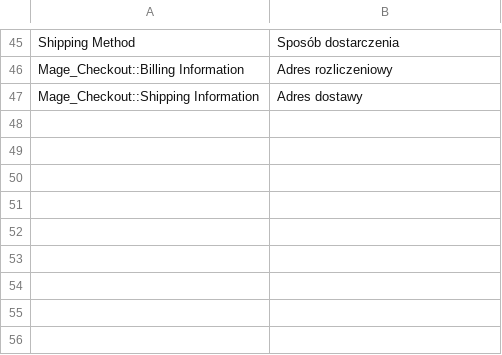
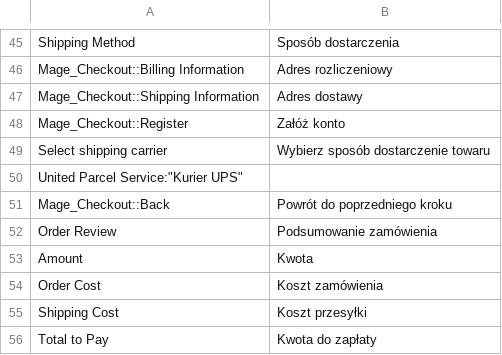
Before and after one commit to Zefiryn/2plus3d-sklep, a CSV file: app/design/frontend/default/2plus3d/locale/pl_PL/translate.csv, drawn as a sheet; only a part is shown, gaps mark what is left out; the diff names each change by its address in the sheet, - before the commit and + after, or states it on an @@ line.

Commit message:
checkout layout

```diff
--- a/app/design/frontend/default/2plus3d/locale/pl_PL/translate.csv
+++ b/app/design/frontend/default/2plus3d/locale/pl_PL/translate.csv
+row 48: Mage_Checkout::Register | Załóż konto
+row 49: Select shipping carrier | Wybierz sposób dostarczenie towaru
+row 50: United Parcel Service:"Kurier UPS"
+row 51: Mage_Checkout::Back | Powrót do poprzedniego kroku
+row 52: Order Review | Podsumowanie zamówienia
+row 53: Amount | Kwota
+row 54: Order Cost | Koszt zamówienia
+row 55: Shipping Cost | Koszt przesyłki
+row 56: Total to Pay | Kwota do zapłaty
```
Also changed, not shown: 14 other files.
